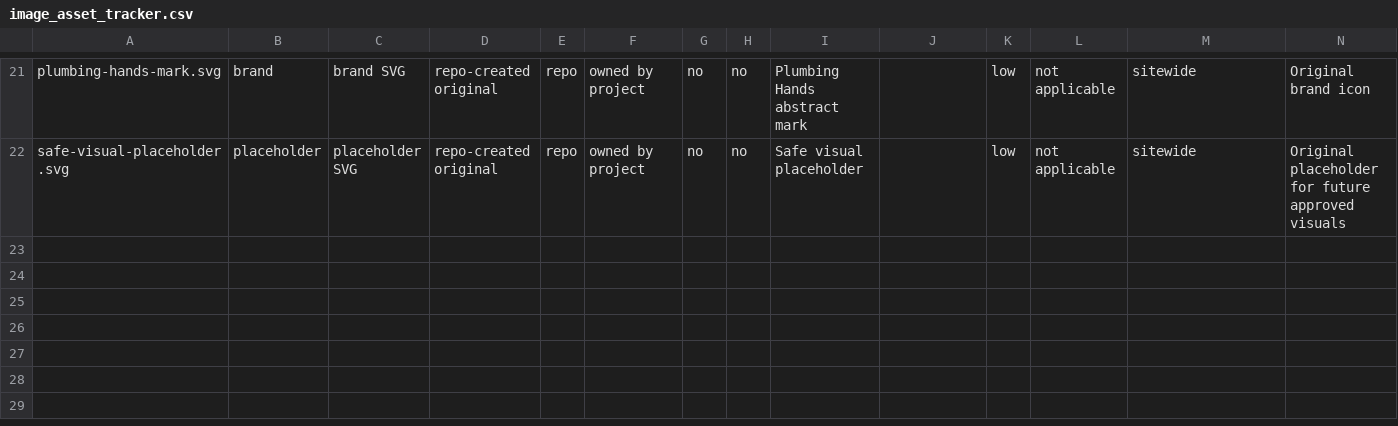
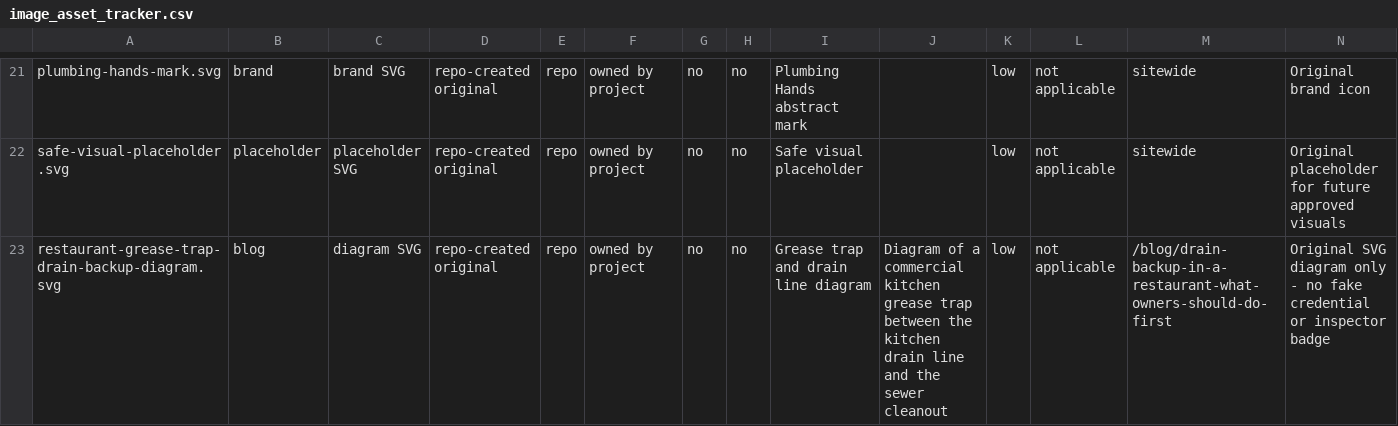
Before and after one commit to affankhan147-arch/ppc-website, a CSV file: ops/image_asset_tracker.csv, drawn as a sheet; only a part is shown, gaps mark what is left out; the diff names each change by its address in the sheet, - before the commit and + after, or states it on an @@ line.

Commit message:
Expand drain-backup-in-a-restaurant into a full pillar guide (was thin/generic, already ranking pos 8.4 for emergency drain service queries): first-15-minutes checklist, grease trap vs main line diagnosis, verified Dallas/Fort Worth/Arlington grease trap requirements with sources, FAQ schema, cross-link to restoration-company guide, original SVG diagram

```diff
--- a/ops/image_asset_tracker.csv
+++ b/ops/image_asset_tracker.csv
+row 23: restaurant-grease-trap-drain-backup-diagram.svg | blog | diagram SVG | repo-created original | repo | owned by project | no | no | Grease trap and drain line diagram | Diagram of a commercial kitchen grease trap between the kitchen drain line and the sewer cleanout | low | not applicable | /blog/drain-backup-in-a-restaurant-what-owners-should-do-first | Original SVG diagram only - no fake credential or inspector badge
```
Also changed, not shown: 2 other files.
